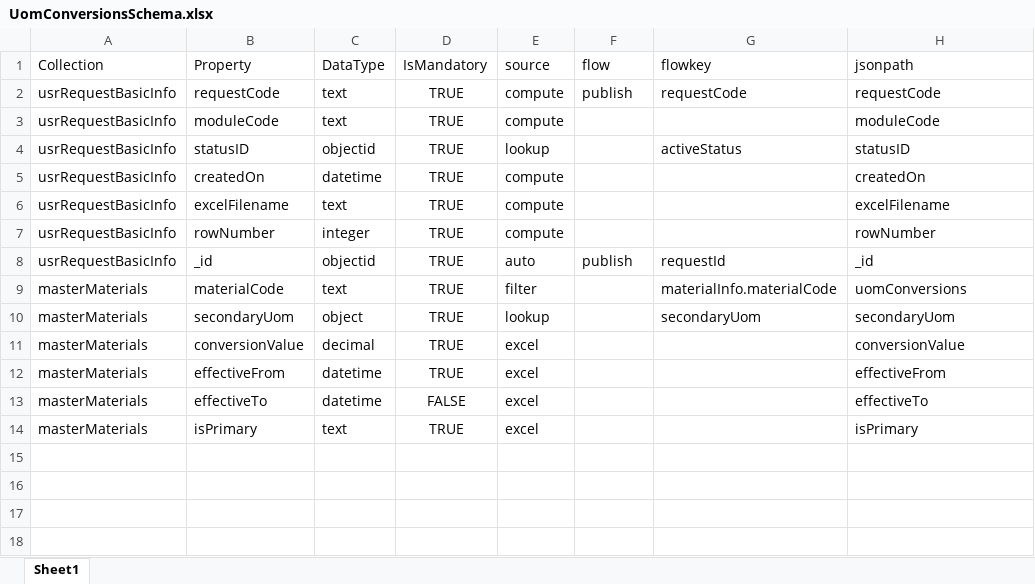
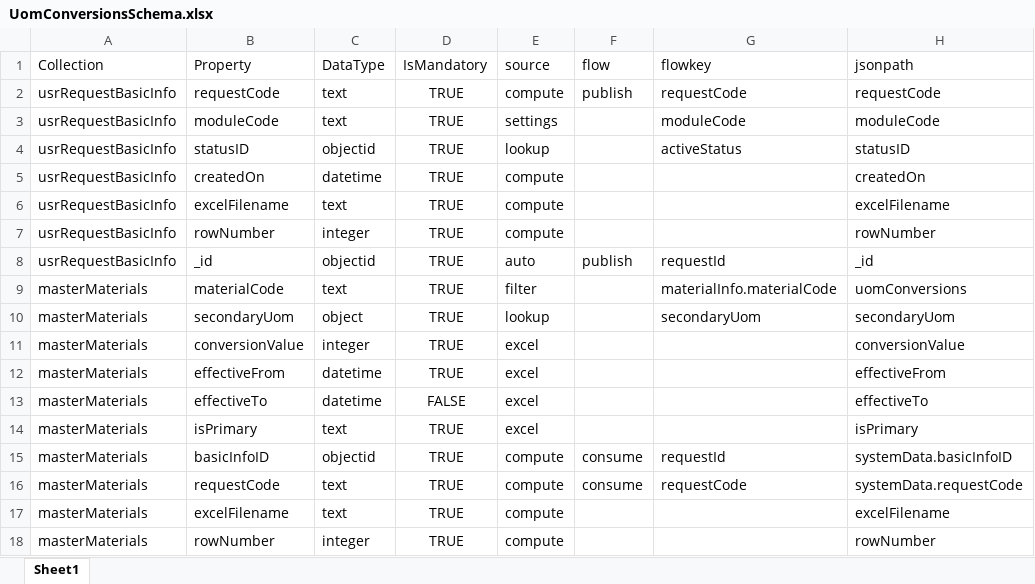
Before and after one commit to TharakaSaiKumar/mspl20dataupload, an Excel workbook: Templates/UomConversionsSchema.xlsx, sheet Sheet1, drawn as a sheet; values as stored, in another font and other column widths than the file's, no borders; the diff names each change by its address in the sheet, - before the commit and + after, or states it on an @@ line.

Commit message:
feat: add materials framework enhancements and UOM conversion support
- Added transaction processing mode using Source=filter
- Added MSSQL lookup provider support
- Added array lookup support
- Added Excel default value handling
- Added generic datetime conversion
- Fixed transaction template loading from selected format TemplateFile
- Excluded filter row from generated JSON processing
- Fixed MongoDB push when target array is null
- Verified Materials insert and UOM conversions update

```diff
--- a/Templates/UomConversionsSchema.xlsx (sheet Sheet1)
+++ b/Templates/UomConversionsSchema.xlsx (sheet Sheet1)
-E3 (source): compute
+E3 (source): settings
-G3 (flowkey): (empty)
+G3 (flowkey): moduleCode
-C11 (DataType): decimal
+C11 (DataType): integer
+row 15: masterMaterials | basicInfoID | objectid | TRUE | compute | consume | requestId | systemData.basicInfoID
+row 16: masterMaterials | requestCode | text | TRUE | compute | consume | requestCode | systemData.requestCode
+row 17: masterMaterials | excelFilename | text | TRUE | compute |  |  | excelFilename
+row 18: masterMaterials | rowNumber | integer | TRUE | compute |  |  | rowNumber
```
Also changed, not shown: Templates/MaterialsSchema.xlsx, 19 other files.
